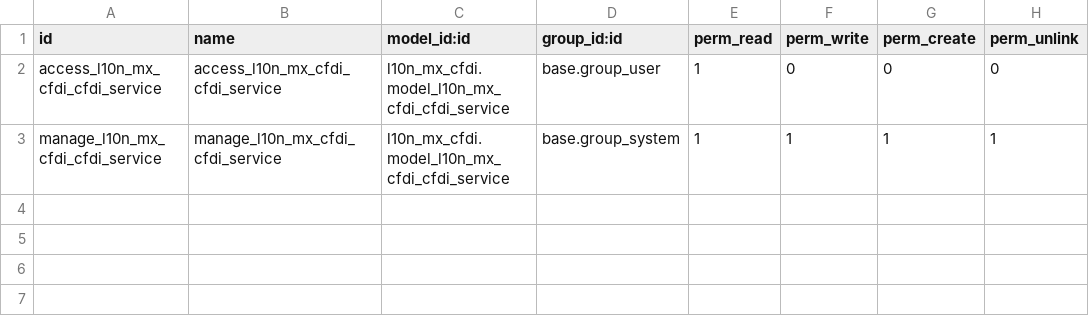
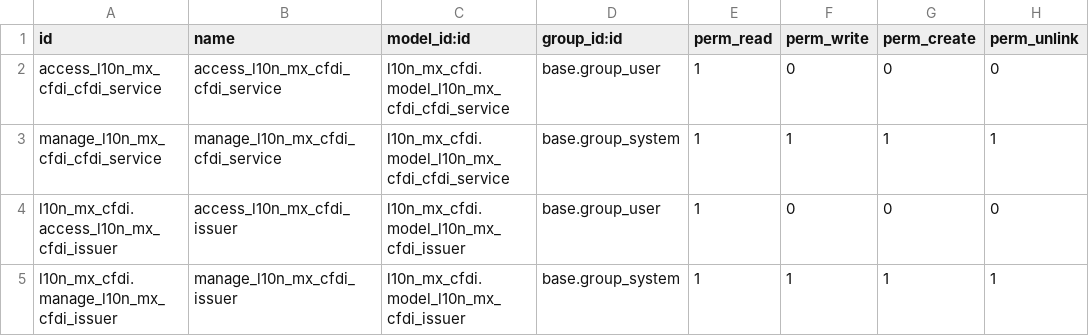
Before and after one commit to OCA/l10n-mexico, a CSV file: l10n_mx_cfdi/security/ir.model.access.csv, drawn as a sheet; the diff names each change by its address in the sheet, - before the commit and + after, or states it on an @@ line.

Commit message:
[ADD] Implement CFDI issuer model and update views for 19.0 migration
Removed:
- cfdi series in order to align with odoo series scheme

```diff
--- a/l10n_mx_cfdi/security/ir.model.access.csv
+++ b/l10n_mx_cfdi/security/ir.model.access.csv
+row 4: l10n_mx_cfdi.access_l10n_mx_cfdi_issuer | access_l10n_mx_cfdi_issuer | l10n_mx_cfdi.model_l10n_mx_cfdi_issuer | base.group_user | 1 | 0 | 0 | 0
+row 5: l10n_mx_cfdi.manage_l10n_mx_cfdi_issuer | manage_l10n_mx_cfdi_issuer | l10n_mx_cfdi.model_l10n_mx_cfdi_issuer | base.group_system | 1 | 1 | 1 | 1
```
Also changed, not shown: 6 other files.
